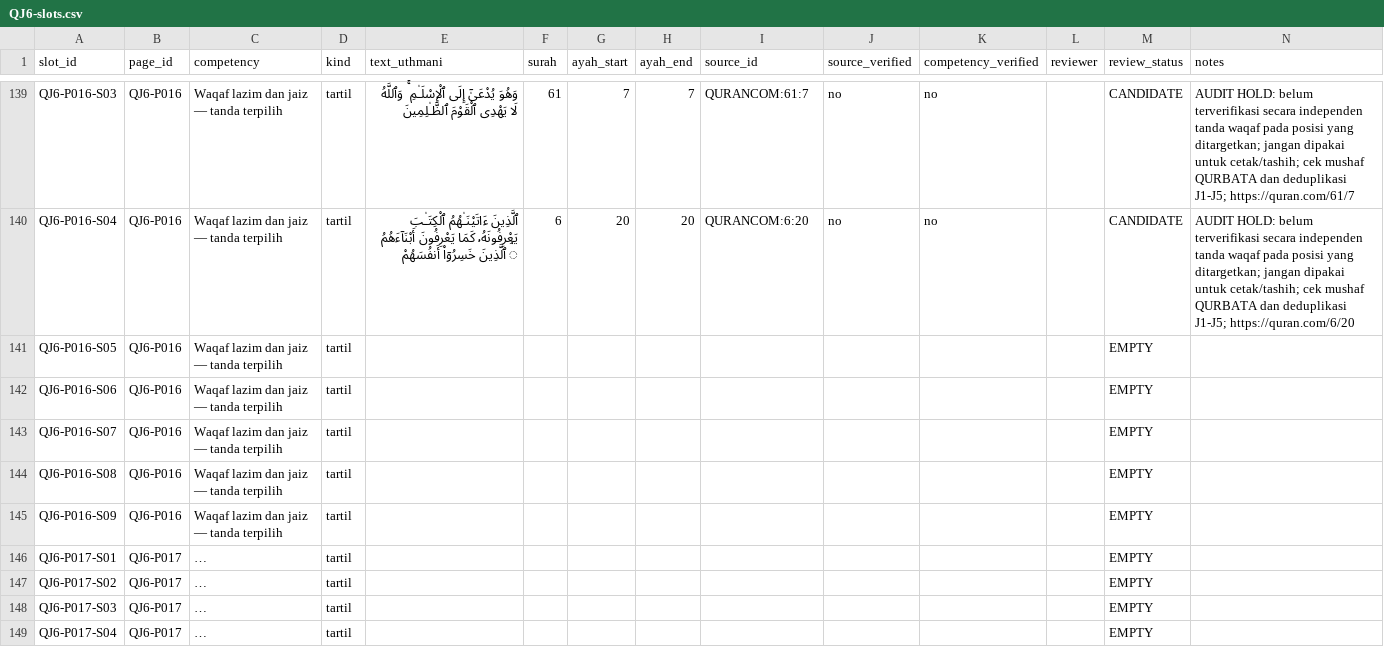
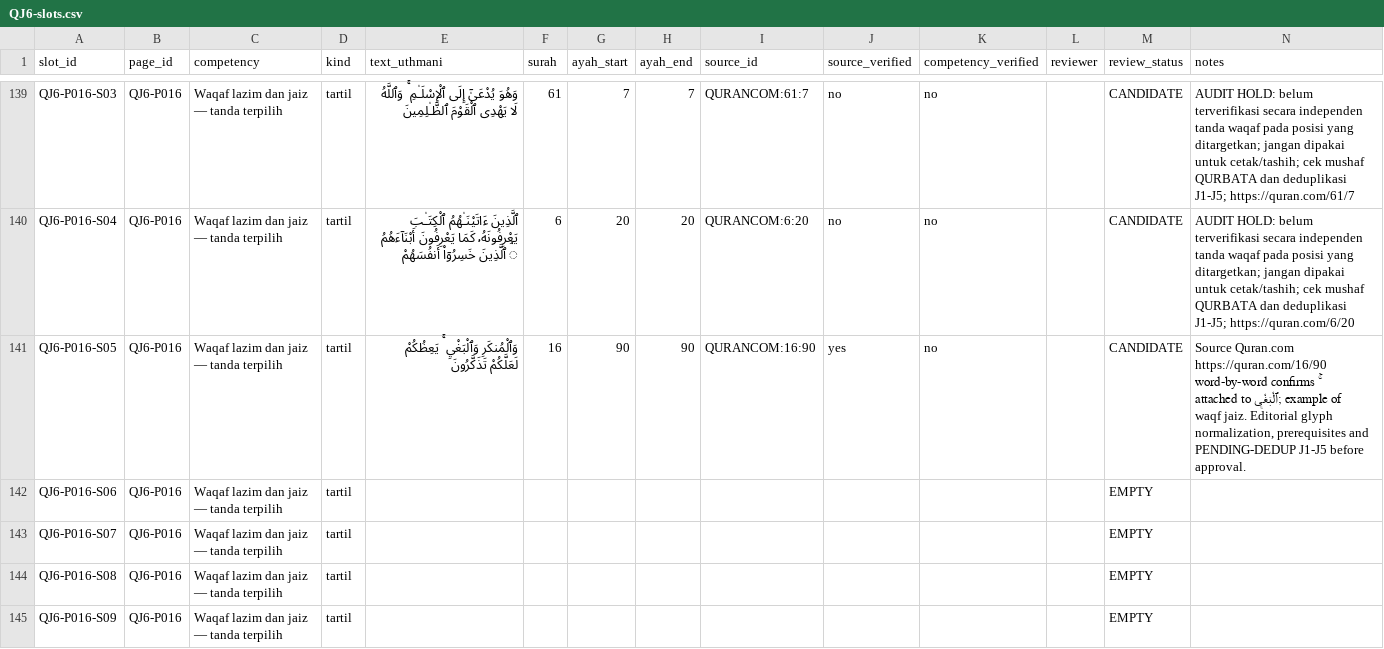
Before and after one commit to pesantrenriqa-boop/QURBATA, a CSV file: books/jilid-6/tools/QJ6-slots.csv, drawn as a sheet; only a part is shown, gaps mark what is left out; the shorter side is filled out with more unchanged rows; long unchanged cells end in ….

Commit message:
Add sourced An-Nahl 16:90 waqf jaiz example to J6 P016 S05

```diff
--- a/books/jilid-6/tools/QJ6-slots.csv
+++ b/books/jilid-6/tools/QJ6-slots.csv
@@ -140,3 +140,3 @@ slot_id,page_id,competency,kind,text_uthmani,surah,ayah_start,ayah_end,source_id
 "QJ6-P016-S04","QJ6-P016","Waqaf lazim dan jaiz — tanda terpilih","tartil","ٱلَّذِينَ ءَاتَيْنَـٰهُمُ ٱلْكِتَـٰبَ يَعْرِفُونَهُۥ كَمَا يَعْرِفُونَ أَبْنَآءَهُمُ ۘ ٱلَّذِينَ خَسِرُوٓا۟ أَنفُسَهُمْ","6","20","20","QURANCOM:6:20","no","no","","CANDIDATE","AUDIT HOLD: belum terverifikasi secara independen tanda waqaf pada posisi yang ditargetkan; jangan dipakai untuk cetak/tashih; cek mushaf QURBATA dan deduplikasi J1-J5; https://quran.com/6/20"
-"QJ6-P016-S05","QJ6-P016","Waqaf lazim dan jaiz — tanda terpilih","tartil","","","","","","","","","EMPTY",""
+"QJ6-P016-S05","QJ6-P016","Waqaf lazim dan jaiz — tanda terpilih","tartil","وَٱلْمُنكَرِ وَٱلْبَغْيِ ۚ يَعِظُكُمْ لَعَلَّكُمْ تَذَكَّرُونَ","16","90","90","QURANCOM:16:90","yes","no","","CANDIDATE","Source Quran.com https://quran.com/16/90 word-by-word confirms ۚ attached to ٱلْبَغْيِ; example of waqf jaiz. Editorial glyph normalization, prerequisites and PENDING-DEDUP J1-J5 before approval."
 "QJ6-P016-S06","QJ6-P016","Waqaf lazim dan jaiz — tanda terpilih","tartil","","","","","","","","","EMPTY",""
```
